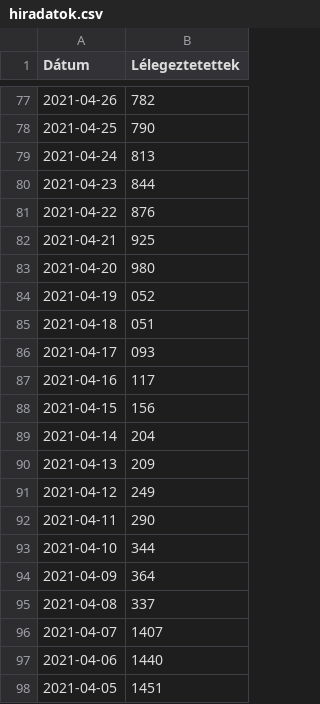
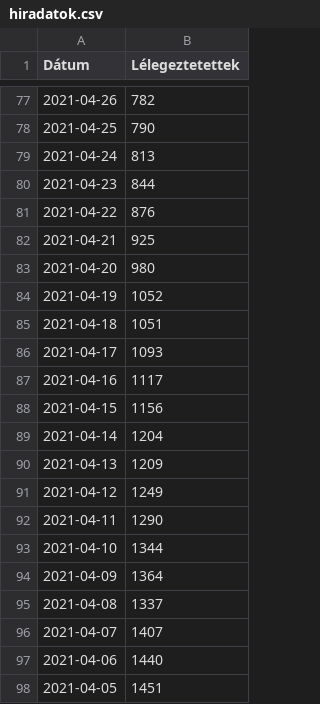
Before and after one commit to kamutelapo/covid, a CSV file: adatok/hiradatok.csv, drawn as a sheet; only a part is shown, gaps mark what is left out.

Commit message:
Adatok javítása

```diff
--- a/adatok/hiradatok.csv
+++ b/adatok/hiradatok.csv
@@ -83,14 +83,14 @@ Dátum,Lélegeztetettek
 2021-04-20,980
-2021-04-19,052
-2021-04-18,051
-2021-04-17,093
-2021-04-16,117
-2021-04-15,156
-2021-04-14,204
-2021-04-13,209
-2021-04-12,249
-2021-04-11,290
-2021-04-10,344
-2021-04-09,364
-2021-04-08,337
+2021-04-19,1052
+2021-04-18,1051
+2021-04-17,1093
+2021-04-16,1117
+2021-04-15,1156
+2021-04-14,1204
+2021-04-13,1209
+2021-04-12,1249
+2021-04-11,1290
+2021-04-10,1344
+2021-04-09,1364
+2021-04-08,1337
 2021-04-07,1407
```
Also changed, not shown: 1 other file.
